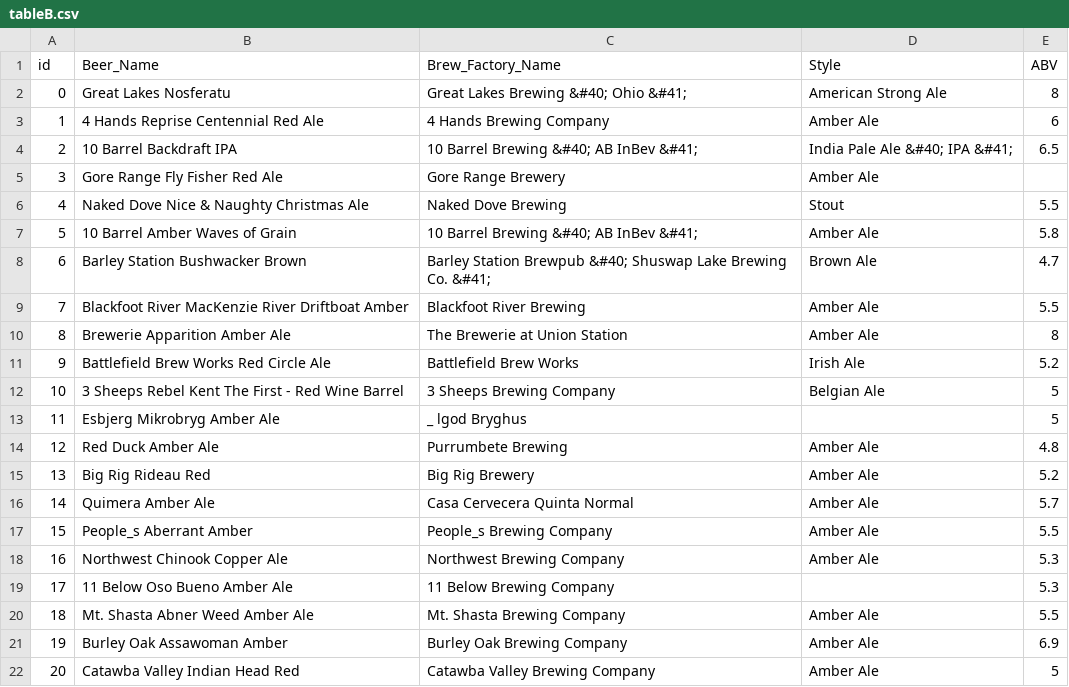
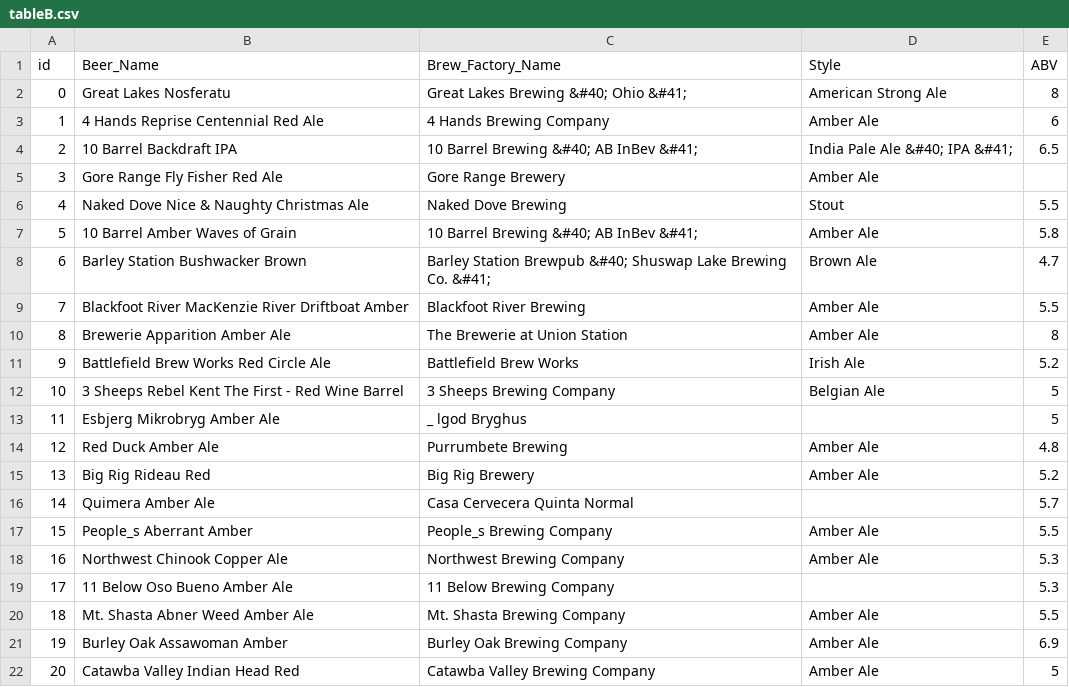
Before and after one commit to windblow32/DPAgent, a CSV file: data/tableB.csv, drawn as a sheet.

```diff
--- a/data/tableB.csv
+++ b/data/tableB.csv
@@ -15,3 +15,3 @@ id,Beer_Name,Brew_Factory_Name,Style,ABV
 13,Big Rig Rideau Red,Big Rig Brewery,Amber Ale,5.2
-14,Quimera Amber Ale,Casa Cervecera Quinta Normal,Amber Ale,5.7
+14,Quimera Amber Ale,Casa Cervecera Quinta Normal,,5.7
 15,People_s Aberrant Amber,People_s Brewing Company,Amber Ale,5.5
```
Also changed, not shown: 6 other files.
